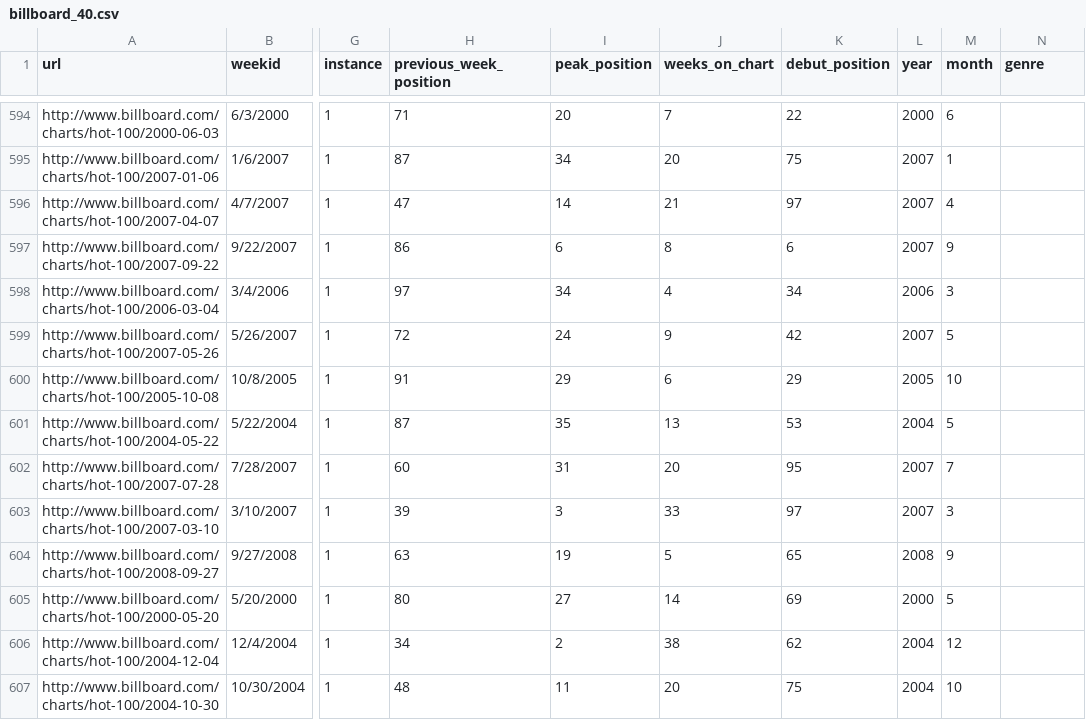
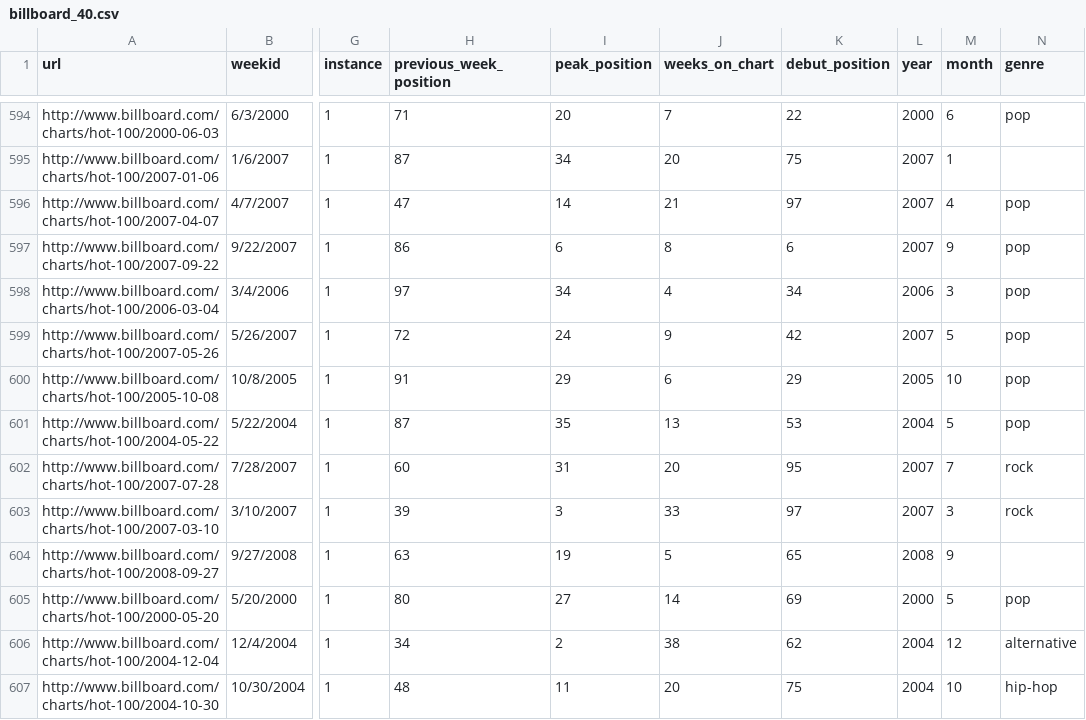
Before and after one commit to edrickl25/billboard-viz, a CSV file: billboard_40.csv, drawn as a sheet; only a part is shown, gaps mark what is left out; the diff covers the shown part only; the diff names each change by its address in the sheet, - before the commit and + after, or states it on an @@ line.

```diff
--- a/billboard_40.csv
+++ b/billboard_40.csv
-N594 (genre): (empty)
+N594 (genre): pop
-N596:N601 (genre): (empty)
+N596:N601 (genre): pop
-N602:N603 (genre): (empty)
+N602:N603 (genre): rock
-N605 (genre): (empty)
+N605 (genre): pop
-N606 (genre): (empty)
+N606 (genre): alternative
-N607 (genre): (empty)
+N607 (genre): hip-hop
```
Also changed, not shown: 103 edited cells elsewhere in this file, 3 other files.
